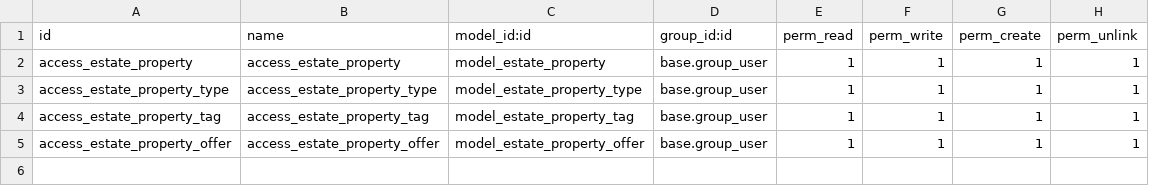
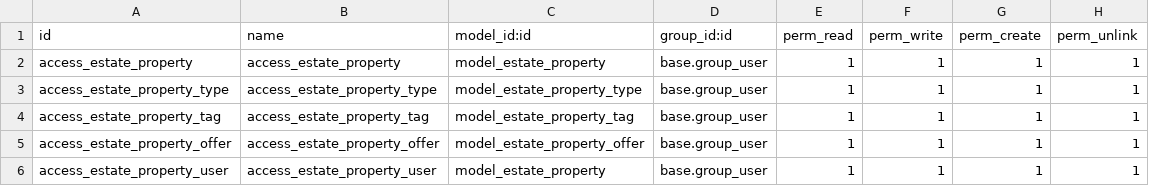
Before and after one commit to amm18z/tutorials, a CSV file: estate/security/ir.model.access.csv, drawn as a sheet.

```diff
--- a/estate/security/ir.model.access.csv
+++ b/estate/security/ir.model.access.csv
@@ -5 +5,2 @@ access_estate_property_tag,access_estate_property_tag,model_estate_property_tag,
 access_estate_property_offer,access_estate_property_offer,model_estate_property_offer,base.group_user,1,1,1,1
+access_estate_property_user,access_estate_property_user,model_estate_property,base.group_user,1,1,1,1
```
Also changed, not shown: 7 other files.
